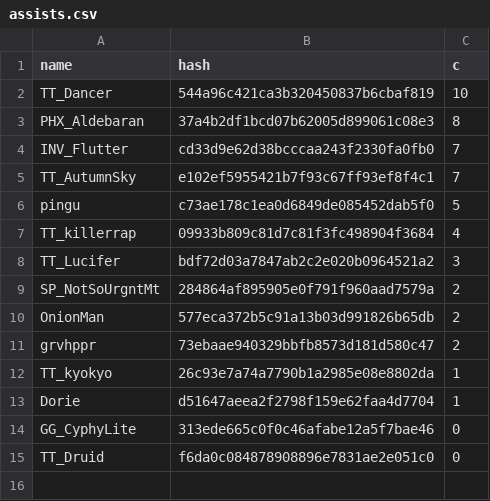
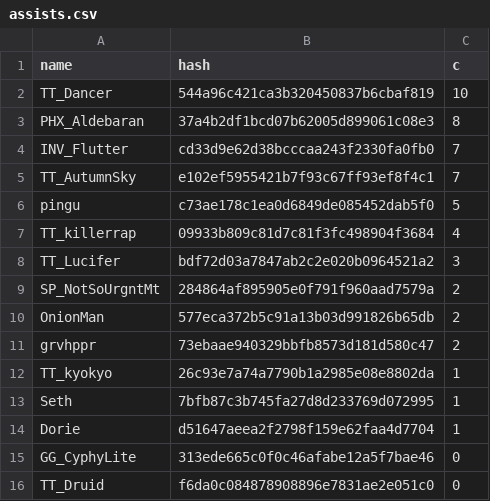
Before and after one commit to catalystblack/catalystblack.github.io, a CSV file: csv/slayer/assists.csv, drawn as a sheet.

```diff
--- a/csv/slayer/assists.csv
+++ b/csv/slayer/assists.csv
@@ -12,2 +12,3 @@ grvhppr,73ebaae940329bbfb8573d181d580c47,2
 TT_kyokyo,26c93e7a74a7790b1a2985e08e8802da,1
+Seth,7bfb87c3b745fa27d8d233769d072995,1
 Dorie,d51647aeea2f2798f159e62faa4d7704,1
```
Also changed, not shown: csv/data.csv, csv/slayer/kills.csv, 7 other files.
